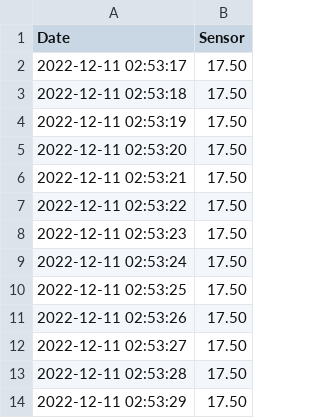
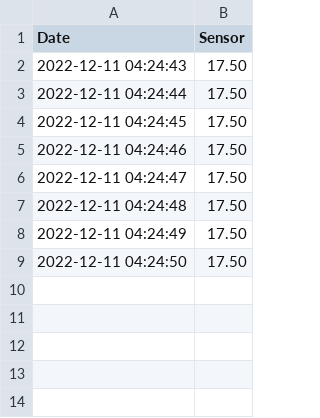
Before and after one commit to nakyeonko3/flask-mqtt-dashboard-capstone, a CSV file: sensor.csv, drawn as a sheet.

```diff
--- a/sensor.csv
+++ b/sensor.csv
@@ -1,14 +1,9 @@
 Date,Sensor
-2022-12-11 02:53:17,17.50
-2022-12-11 02:53:18,17.50
-2022-12-11 02:53:19,17.50
-2022-12-11 02:53:20,17.50
-2022-12-11 02:53:21,17.50
-2022-12-11 02:53:22,17.50
-2022-12-11 02:53:23,17.50
-2022-12-11 02:53:24,17.50
-2022-12-11 02:53:25,17.50
-2022-12-11 02:53:26,17.50
-2022-12-11 02:53:27,17.50
-2022-12-11 02:53:28,17.50
-2022-12-11 02:53:29,17.50
+2022-12-11 04:24:43,17.50
+2022-12-11 04:24:44,17.50
+2022-12-11 04:24:45,17.50
+2022-12-11 04:24:46,17.50
+2022-12-11 04:24:47,17.50
+2022-12-11 04:24:48,17.50
+2022-12-11 04:24:49,17.50
+2022-12-11 04:24:50,17.50
```
Also changed, not shown: 10 other files.
